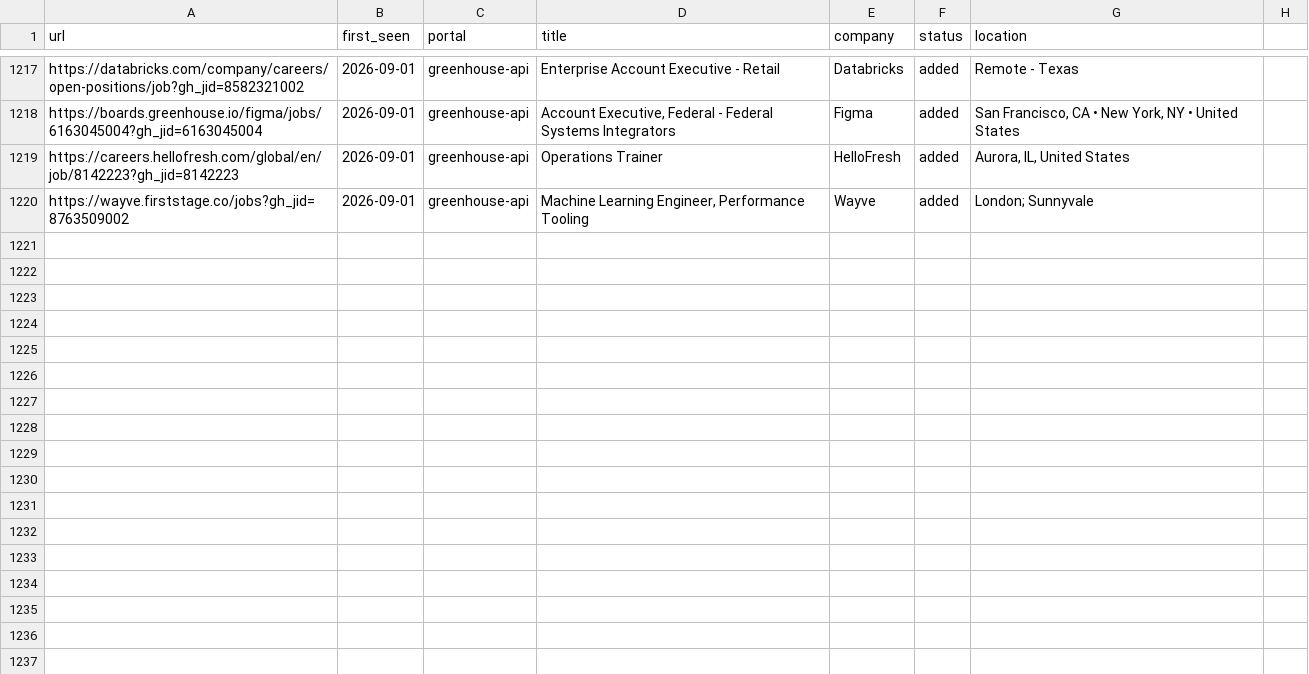
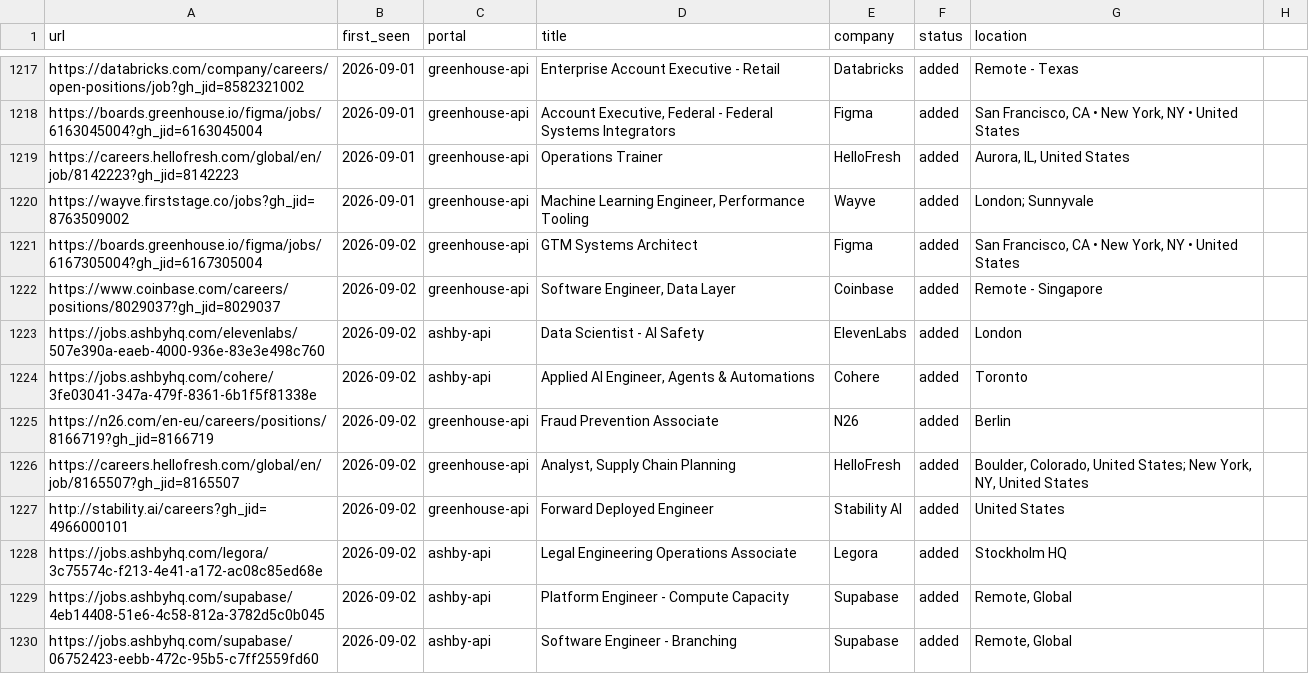
Before and after one commit to nishitaKatepallewar/Jobot, a TSV file: data/scan-history.tsv, drawn as a sheet; only a part is shown, gaps mark what is left out.

Commit message:
chore: daily scan results 2026-09-02

```diff
--- a/data/scan-history.tsv
+++ b/data/scan-history.tsv
@@ -1220 +1220,11 @@ https://careers.hellofresh.com/global/en/job/8142223?gh_jid=8142223	2026-09-01	g
 https://wayve.firststage.co/jobs?gh_jid=8763509002	2026-09-01	greenhouse-api	Machine Learning Engineer, Performance Tooling	Wayve	added	London; Sunnyvale
+https://boards.greenhouse.io/figma/jobs/6167305004?gh_jid=6167305004	2026-09-02	greenhouse-api	GTM Systems Architect	Figma	added	San Francisco, CA • New York, NY • United States
+https://www.coinbase.com/careers/positions/8029037?gh_jid=8029037	2026-09-02	greenhouse-api	Software Engineer, Data Layer 	Coinbase	added	Remote - Singapore
+https://jobs.ashbyhq.com/elevenlabs/507e390a-eaeb-4000-936e-83e3e498c760	2026-09-02	ashby-api	Data Scientist - AI Safety	ElevenLabs	added	London
+https://jobs.ashbyhq.com/cohere/3fe03041-347a-479f-8361-6b1f5f81338e	2026-09-02	ashby-api	Applied AI Engineer, Agents & Automations	Cohere	added	Toronto
+https://n26.com/en-eu/careers/positions/8166719?gh_jid=8166719	2026-09-02	greenhouse-api	Fraud Prevention Associate	N26	added	Berlin
+https://careers.hellofresh.com/global/en/job/8165507?gh_jid=8165507	2026-09-02	greenhouse-api	Analyst, Supply Chain Planning	HelloFresh	added	Boulder, Colorado, United States; New York, NY, United States
+http://stability.ai/careers?gh_jid=4966000101	2026-09-02	greenhouse-api	Forward Deployed Engineer 	Stability AI	added	United States
+https://jobs.ashbyhq.com/legora/3c75574c-f213-4e41-a172-ac08c85ed68e	2026-09-02	ashby-api	Legal Engineering Operations Associate	Legora	added	Stockholm HQ
+https://jobs.ashbyhq.com/supabase/4eb14408-51e6-4c58-812a-3782d5c0b045	2026-09-02	ashby-api	Platform Engineer - Compute Capacity	Supabase	added	Remote, Global
+https://jobs.ashbyhq.com/supabase/06752423-eebb-472c-95b5-c7ff2559fd60	2026-09-02	ashby-api	Software Engineer - Branching	Supabase	added	Remote, Global
```
Also changed, not shown: 1 other file.
